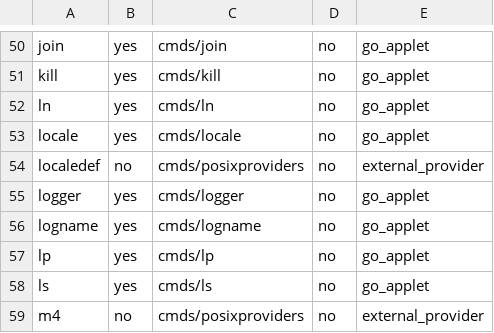
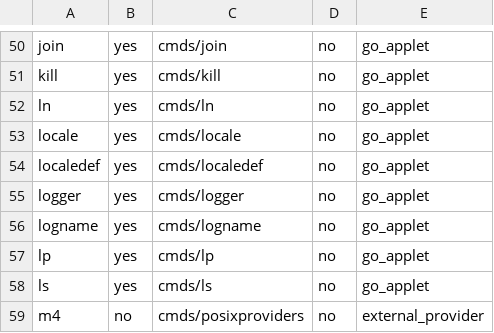
Before and after one commit to qiangli/coreutils, a TSV file: docs/posix-required-commands.tsv, drawn as a sheet; only a part is shown, gaps mark what is left out.

```diff
--- a/docs/posix-required-commands.tsv
+++ b/docs/posix-required-commands.tsv
@@ -53,3 +53,3 @@ ln	yes	cmds/ln	no	go_applet
 locale	yes	cmds/locale	no	go_applet
-localedef	no	cmds/posixproviders	no	external_provider
+localedef	yes	cmds/localedef	no	go_applet
 logger	yes	cmds/logger	no	go_applet
```
Also changed, not shown: docs/applet-matrix.tsv, pkg/posixprovider/manifest.tsv, 25 other files.
